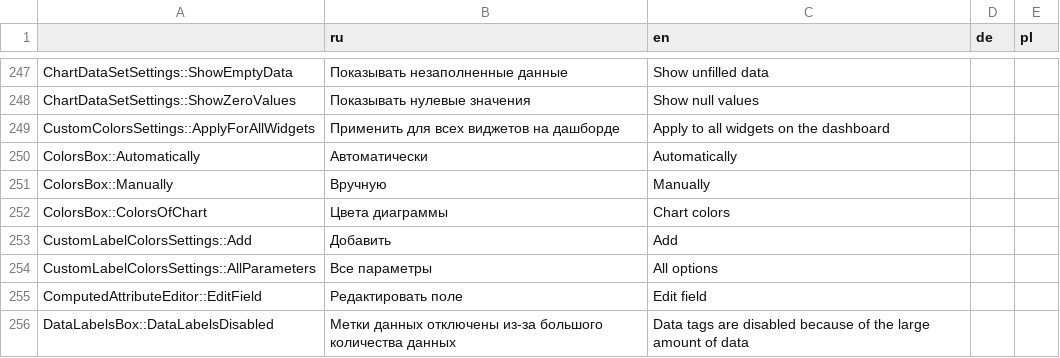
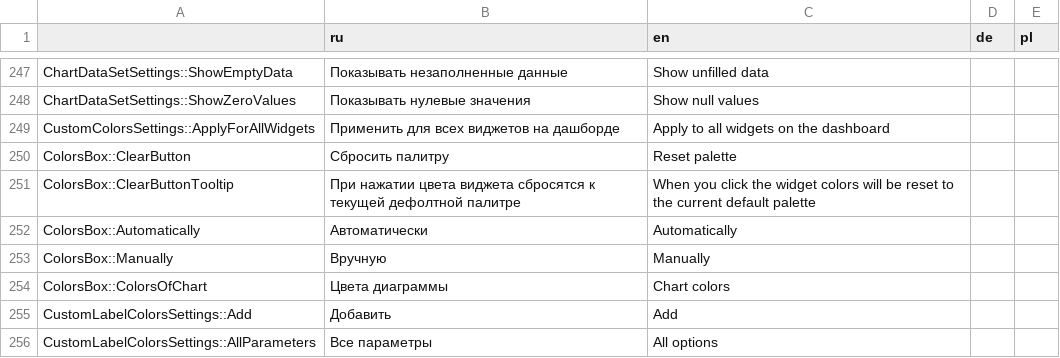
Before and after one commit to AlexVedernikoff/NaumenDashBoards, a CSV file: dashboards/src/localization/json/localization.csv, drawn as a sheet; only a part is shown, gaps mark what is left out; the shorter side is filled out with more unchanged rows.

Commit message:
SMRMEXT-13610 Сброс цветов до текущих дефолтных

```diff
--- a/dashboards/src/localization/json/localization.csv
+++ b/dashboards/src/localization/json/localization.csv
@@ -249,2 +249,4 @@
 "CustomColorsSettings::ApplyForAllWidgets","Применить для всех виджетов на дашборде","Apply to all widgets on the dashboard",,
+"ColorsBox::ClearButton","Сбросить палитру","Reset palette",,
+"ColorsBox::ClearButtonTooltip","При нажатии цвета виджета сбросятся к текущей дефолтной палитре","When you click the widget colors will be reset to the current default palette",,
 "ColorsBox::Automatically","Автоматически","Automatically",,
```
Also changed, not shown: 14 other files.
